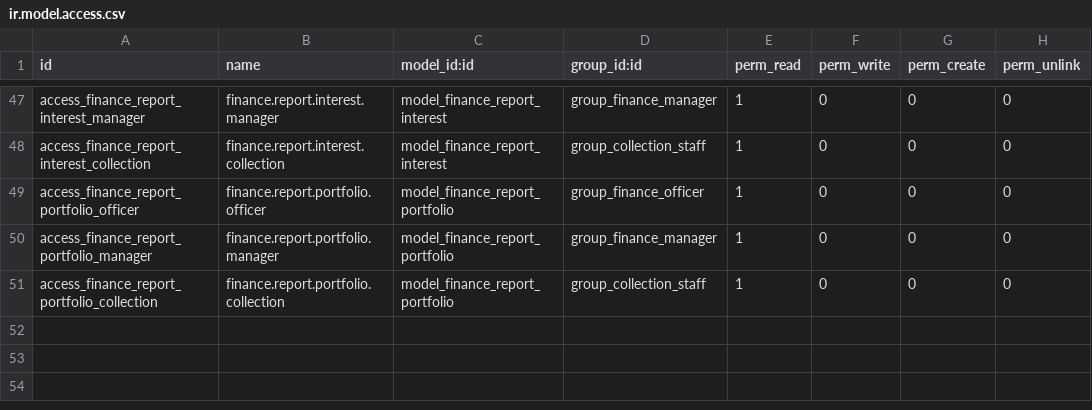
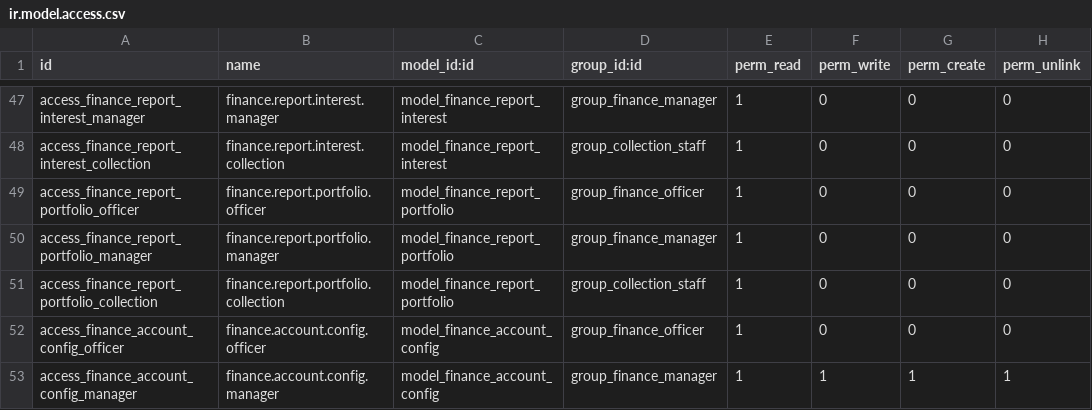
Before and after one commit to yangjm-mofisoft/srs-odoo, a CSV file: custom_addons/asset_finance/security/ir.model.access.csv, drawn as a sheet; only a part is shown, gaps mark what is left out; the diff names each change by its address in the sheet, - before the commit and + after, or states it on an @@ line.

Commit message:
Added account mapping and update asset form and vehicle form

```diff
--- a/custom_addons/asset_finance/security/ir.model.access.csv
+++ b/custom_addons/asset_finance/security/ir.model.access.csv
+row 52: access_finance_account_config_officer | finance.account.config.officer | model_finance_account_config | group_finance_officer | 1 | 0 | 0 | 0
+row 53: access_finance_account_config_manager | finance.account.config.manager | model_finance_account_config | group_finance_manager | 1 | 1 | 1 | 1
```
Also changed, not shown: 14 other files.
